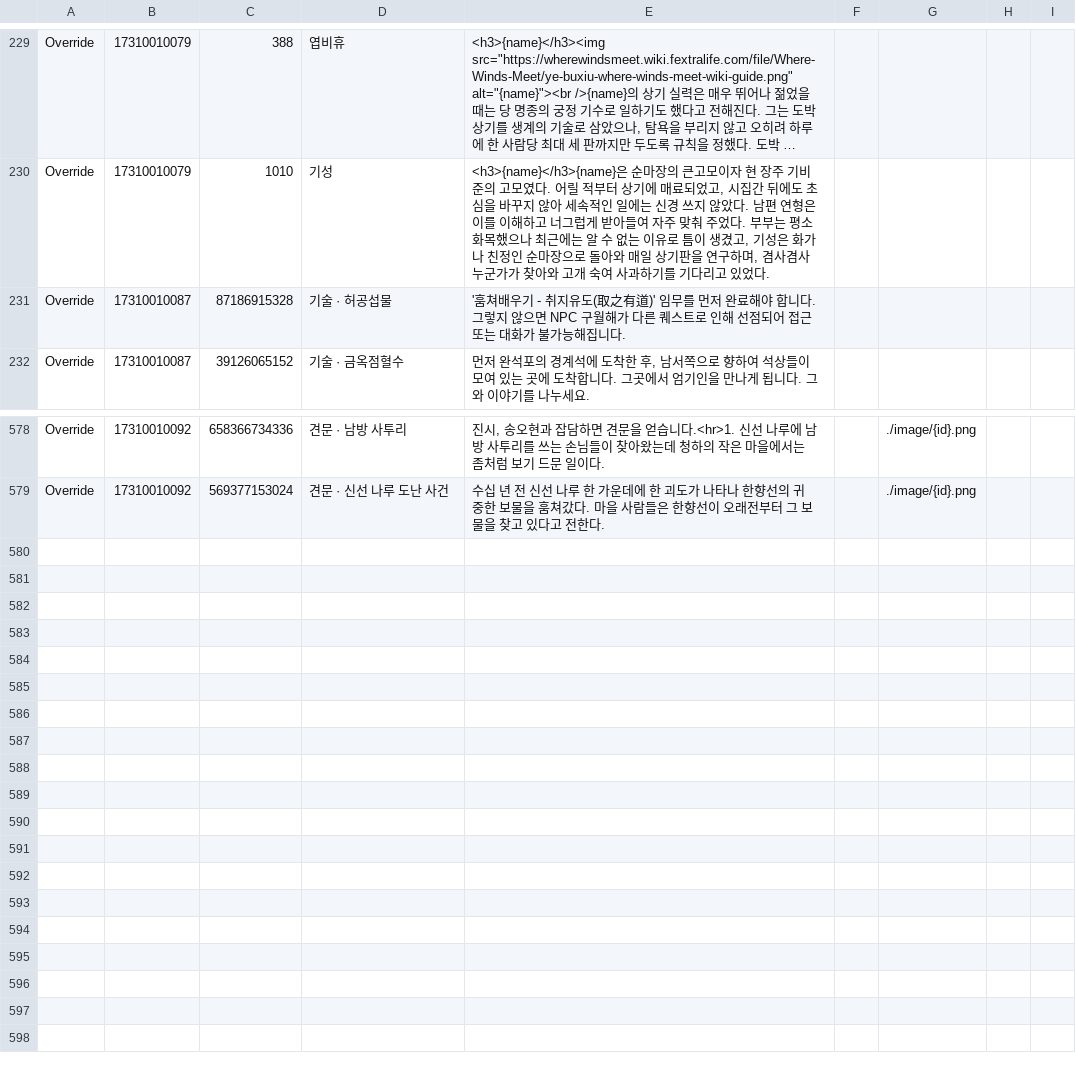
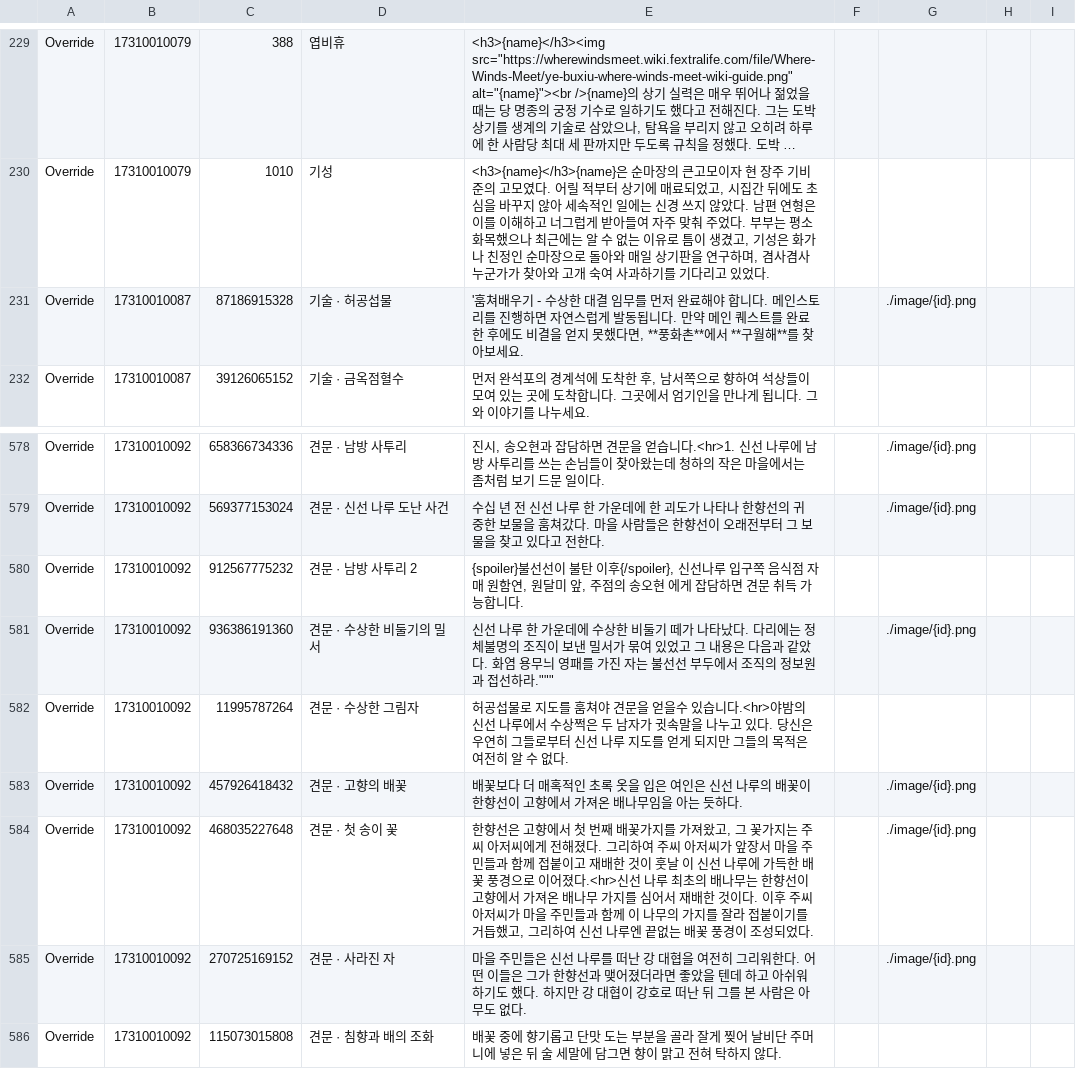
Before and after one commit to yhellos3327-eng/wwmkoreamap, a CSV file: translation.csv, drawn as a sheet; only a part is shown, gaps mark what is left out; long unchanged cells end in …; the diff names each change by its address in the sheet, - before the commit and + after, or states it on an @@ line.

```diff
--- a/translation.csv
+++ b/translation.csv
-E231: …우기 - 취지유도(取之有道)' 임무를 먼저 완료해야 합니다. 그렇지 않으면 NPC 구월해가 다른 퀘스트로 인해 선점되어 접근 또는 대화가 불가능해집니다.
+E231: …우기 - 수상한 대결 임무를 먼저 완료해야 합니다. 메인스토리를 진행하면 자연스럽게 발동됩니다. 만약 메인 퀘스트를 완료한 후에도 비결을 얻지 못했다면, **풍화촌**에서 **구월해**를 찾아보세요.
-G231: (empty)
+G231: ./image/{id}.png
+row 580: Override | 17310010092 | 912567775232 | 견문 · 남방 사투리 2 | {spoiler}불선선이 불탄 이후{/spoiler}, 신선나루 입구쪽 음식점 자매 원함연, 원달미 앞, 주점의 송오현 에게 잡담하면 견문 취득 가능합니다.
+row 581: Override | 17310010092 | 936386191360 | 견문 · 수상한 비둘기의 밀서 | 신선 나루 한 가운데에 수상한 비둘기 떼가 나타났다. 다리에는 정체불명의 조직이 보낸 밀서가 묶여 있었고 그 내용은 다음과 같았다. 화염 용무늬 영패를 가진 자는 불선선 부두에서 조직의 정보원과 접선하라.""" |  | ./image/{id}.png
+row 582: Override | 17310010092 | 11995787264 | 견문 · 수상한 그림자 | 허공섭물로 지도를 훔쳐야 견문을 얻을수 있습니다.<hr>야밤의 신선 나루에서 수상쩍은 두 남자가 귓속말을 나누고 있다. 당신은 우연히 그들로부터 신선 나루 지도를 얻게 되지만 그들의 목적은 여전히 알 수 없다.
+row 583: Override | 17310010092 | 457926418432 | 견문 · 고향의 배꽃 | 배꽃보다 더 매혹적인 초록 옷을 입은 여인은 신선 나루의 배꽃이 한향선이 고향에서 가져온 배나무임을 아는 듯하다. |  | ./image/{id}.png
+row 584: Override | 17310010092 | 468035227648 | 견문 · 첫 송이 꽃 | 한향선은 고향에서 첫 번째 배꽃가지를 가져왔고, 그 꽃가지는 주씨 아저씨에게 전해졌다. 그리하여 주씨 아저씨가 앞장서 마을 주민들과 함께 접붙이고 재배한 것이 훗날 이 신선 나루에 가득한 배꽃 풍경으로 이어졌다.<hr>신선 나루 최초의 배나무는 한향선이 고향에서 가져온 배나무 가지를 심어서 재배한 것이다. 이후 주씨 아저씨가 마을 주민들과 함께 이 나무의 가지를 잘라 접붙이기를 거듭했고, 그리하여 신선 나루엔 끝없는 배꽃 풍경이 조성되었다. |  | ./image/{id}.png
+row 585: Override | 17310010092 | 270725169152 | 견문 · 사라진 자 | 마을 주민들은 신선 나루를 떠난 강 대협을 여전히 그리워한다. 어떤 이들은 그가 한향선과 맺어졌더라면 좋았을 텐데 하고 아쉬워하기도 했다. 하지만 강 대협이 강호로 떠난 뒤 그를 본 사람은 아무도 없다. |  | ./image/{id}.png
+row 586: Override | 17310010092 | 115073015808 | 견문 · 침향과 배의 조화 | 배꽃 중에 향기롭고 단맛 도는 부분을 골라 잘게 찢어 날비단 주머니에 넣은 뒤 술 세말에 담그면 향이 맑고 전혀 탁하지 않다.
```
Also changed, not shown: missing_data.csv, 7 other files.
